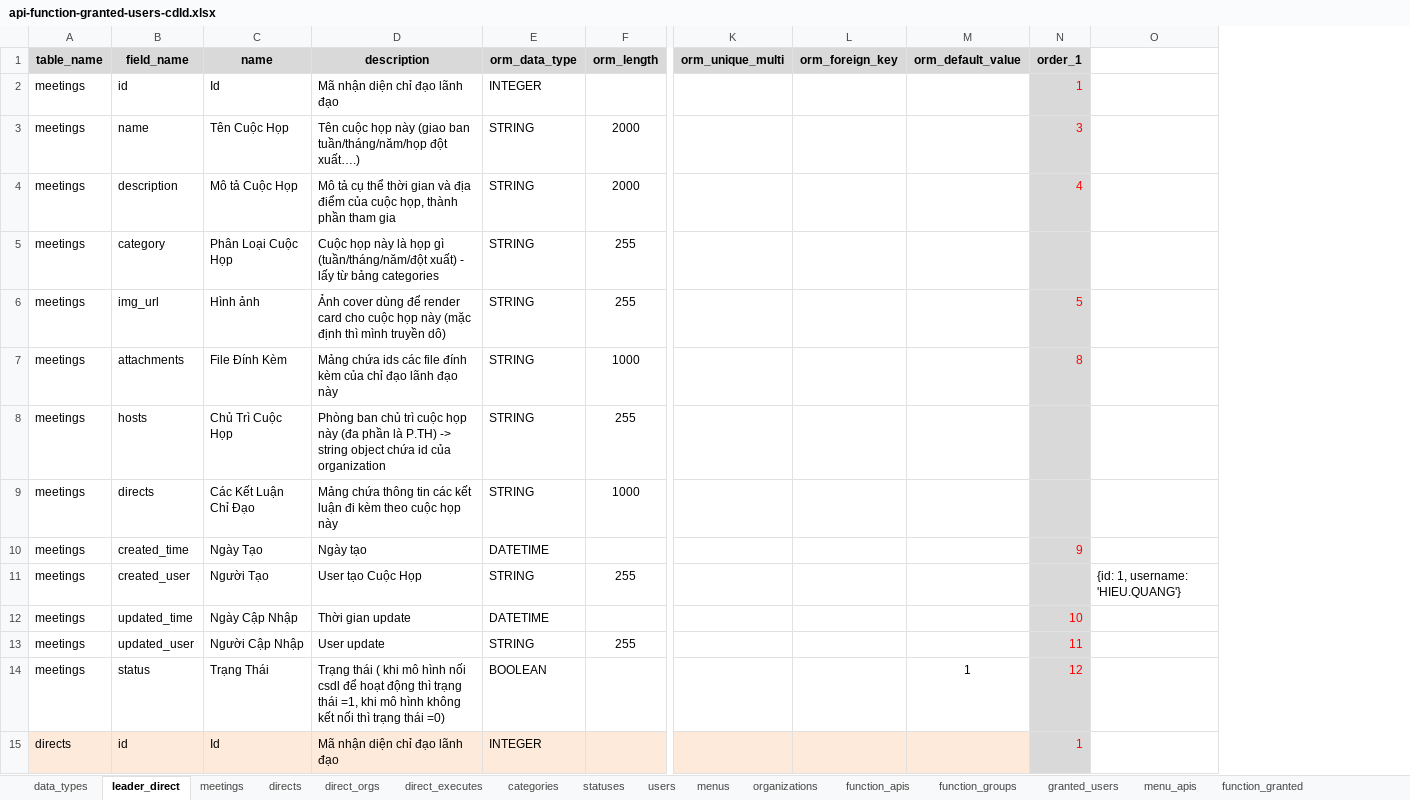
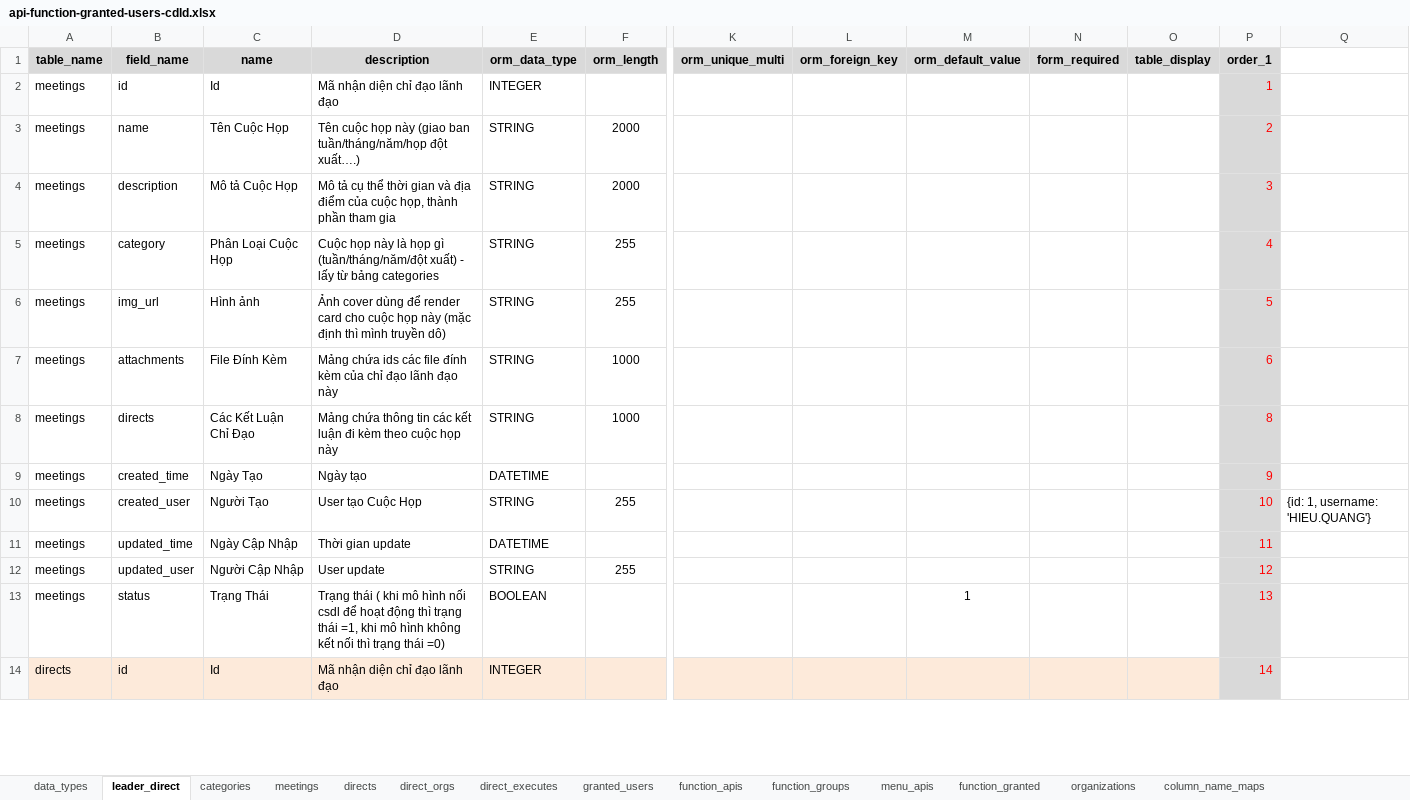
Before and after one commit to nvdinh185/leader-direct, an Excel workbook: db/excel/api-function-granted-users-cdld.xlsx, sheet leader_direct, drawn as a sheet; only a part is shown, gaps mark what is left out; values as stored, in another font and other column widths than the file's, no borders; removed rows and columns are numbered as before the commit, all else as after; rows hold the shown columns only; the diff covers the shown part only; the diff names each change by its address in the sheet, - before the commit and + after, or states it on an @@ line.

```diff
--- a/db/excel/api-function-granted-users-cdld.xlsx (sheet leader_direct)
+++ b/db/excel/api-function-granted-users-cdld.xlsx (sheet leader_direct)
-sheet tab: statuses
-sheet tab: users
-sheet tab: menus
+sheet tab: column_name_maps
@@ sheet tab order changed: data_types | leader_direct | categories | meetings | directs | direct_orgs | direct_executes | granted_users | function_apis | function_groups | menu_apis | function_granted | organizations | column_name_maps @@
+column N (form_required), empty
+column O (table_display), empty
-P3 (order_1): 3
+P3 (order_1): 2
-P4 (order_1): 4
+P4 (order_1): 3
-P5 (order_1): (empty)
+P5 (order_1): 4
-P7 (order_1): 8
+P7 (order_1): 6
-row 8: meetings | hosts | Chủ Trì Cuộc Họp | Phòng ban chủ trì cuộc họp này (đa phần là P.TH) -> string object chứa id của organization | STRING | 255
-P8 (order_1): (empty)
+P8 (order_1): 8
-P10 (order_1): (empty)
+P10 (order_1): 10
-P11 (order_1): 10
+P11 (order_1): 11
-P12 (order_1): 11
+P12 (order_1): 12
-P13 (order_1): 12
+P13 (order_1): 13
-P14 (order_1): 1
+P14 (order_1): 14
```
Also changed, not shown: 35 removed rows and 60 edited cells elsewhere in this sheet, sheet granted_users, sheet function_apis, sheet menu_apis, sheet categories, sheet function_groups, sheet organizations, 5 more sheets, 3 other files.
